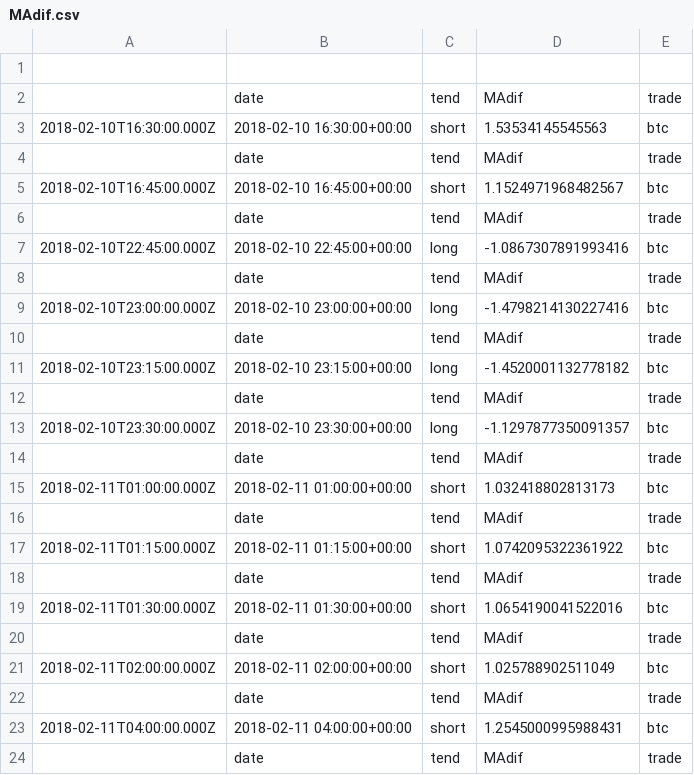
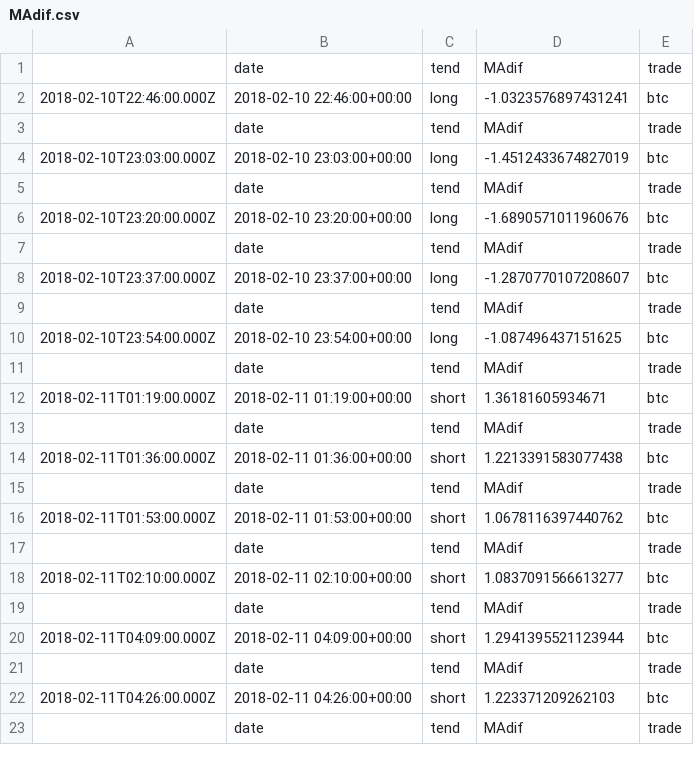
Before and after one commit to pauljherrera/gekko_python, a CSV file: python_gekko/static/MAdif.csv, drawn as a sheet; only a part is shown; the diff covers the shown part only.

```diff
--- a/python_gekko/static/MAdif.csv
+++ b/python_gekko/static/MAdif.csv
@@ -1,24 +1,23 @@
-
 ,date,tend,MAdif,trade
-2018-02-10T16:30:00.000Z,2018-02-10 16:30:00+00:00,short,1.53534145545563,btc
+2018-02-10T22:46:00.000Z,2018-02-10 22:46:00+00:00,long,-1.0323576897431241,btc
 ,date,tend,MAdif,trade
-2018-02-10T16:45:00.000Z,2018-02-10 16:45:00+00:00,short,1.1524971968482567,btc
+2018-02-10T23:03:00.000Z,2018-02-10 23:03:00+00:00,long,-1.4512433674827019,btc
 ,date,tend,MAdif,trade
-2018-02-10T22:45:00.000Z,2018-02-10 22:45:00+00:00,long,-1.0867307891993416,btc
+2018-02-10T23:20:00.000Z,2018-02-10 23:20:00+00:00,long,-1.6890571011960676,btc
 ,date,tend,MAdif,trade
-2018-02-10T23:00:00.000Z,2018-02-10 23:00:00+00:00,long,-1.4798214130227416,btc
+2018-02-10T23:37:00.000Z,2018-02-10 23:37:00+00:00,long,-1.2870770107208607,btc
 ,date,tend,MAdif,trade
-2018-02-10T23:15:00.000Z,2018-02-10 23:15:00+00:00,long,-1.4520001132778182,btc
+2018-02-10T23:54:00.000Z,2018-02-10 23:54:00+00:00,long,-1.087496437151625,btc
 ,date,tend,MAdif,trade
-2018-02-10T23:30:00.000Z,2018-02-10 23:30:00+00:00,long,-1.1297877350091357,btc
+2018-02-11T01:19:00.000Z,2018-02-11 01:19:00+00:00,short,1.36181605934671,btc
 ,date,tend,MAdif,trade
-2018-02-11T01:00:00.000Z,2018-02-11 01:00:00+00:00,short,1.032418802813173,btc
+2018-02-11T01:36:00.000Z,2018-02-11 01:36:00+00:00,short,1.2213391583077438,btc
 ,date,tend,MAdif,trade
-2018-02-11T01:15:00.000Z,2018-02-11 01:15:00+00:00,short,1.0742095322361922,btc
+2018-02-11T01:53:00.000Z,2018-02-11 01:53:00+00:00,short,1.0678116397440762,btc
 ,date,tend,MAdif,trade
-2018-02-11T01:30:00.000Z,2018-02-11 01:30:00+00:00,short,1.0654190041522016,btc
+2018-02-11T02:10:00.000Z,2018-02-11 02:10:00+00:00,short,1.0837091566613277,btc
 ,date,tend,MAdif,trade
-2018-02-11T02:00:00.000Z,2018-02-11 02:00:00+00:00,short,1.025788902511049,btc
+2018-02-11T04:09:00.000Z,2018-02-11 04:09:00+00:00,short,1.2941395521123944,btc
 ,date,tend,MAdif,trade
-2018-02-11T04:00:00.000Z,2018-02-11 04:00:00+00:00,short,1.2545000995988431,btc
+2018-02-11T04:26:00.000Z,2018-02-11 04:26:00+00:00,short,1.223371209262103,btc
 ,date,tend,MAdif,trade
```
Also changed, not shown: 1 added row, 1 removed row and 9 edited cells elsewhere in this file, 3 other files.
